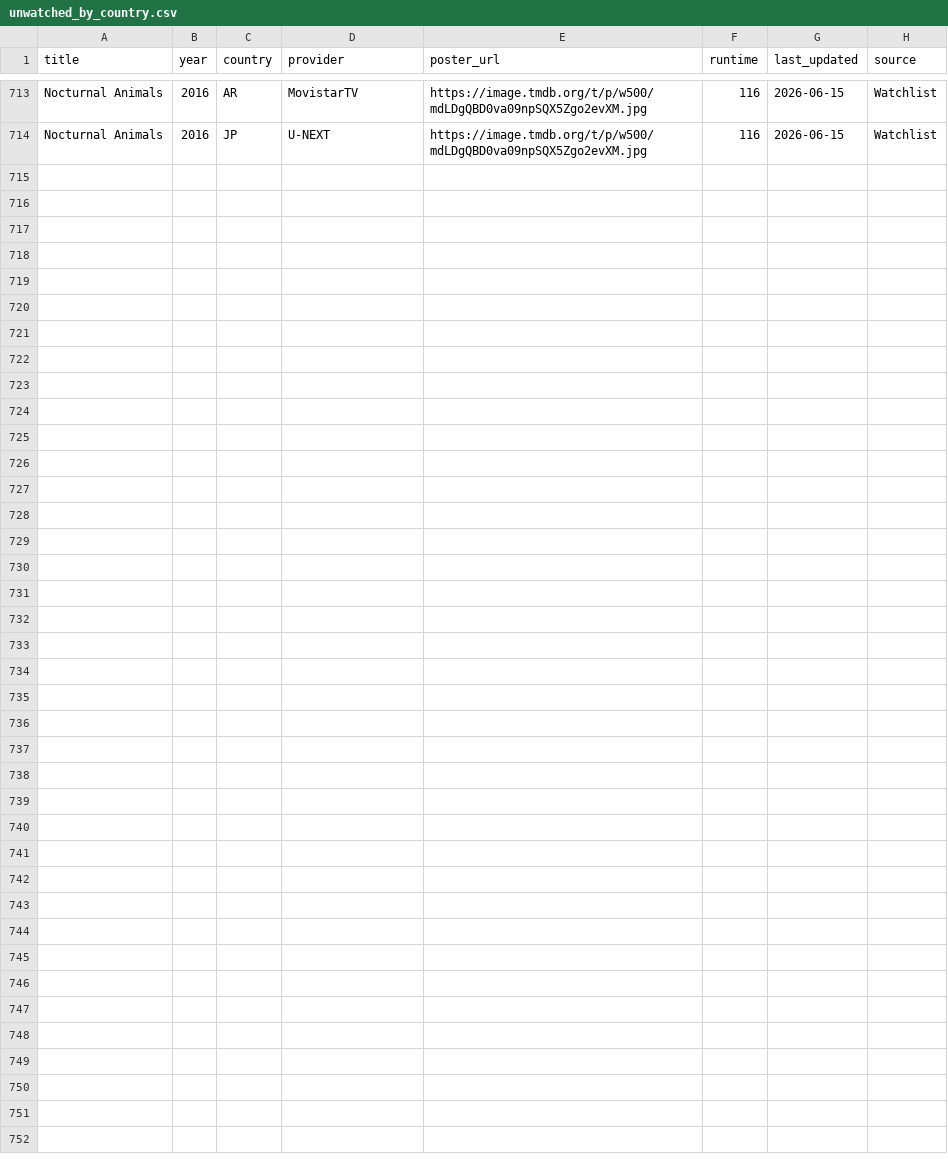
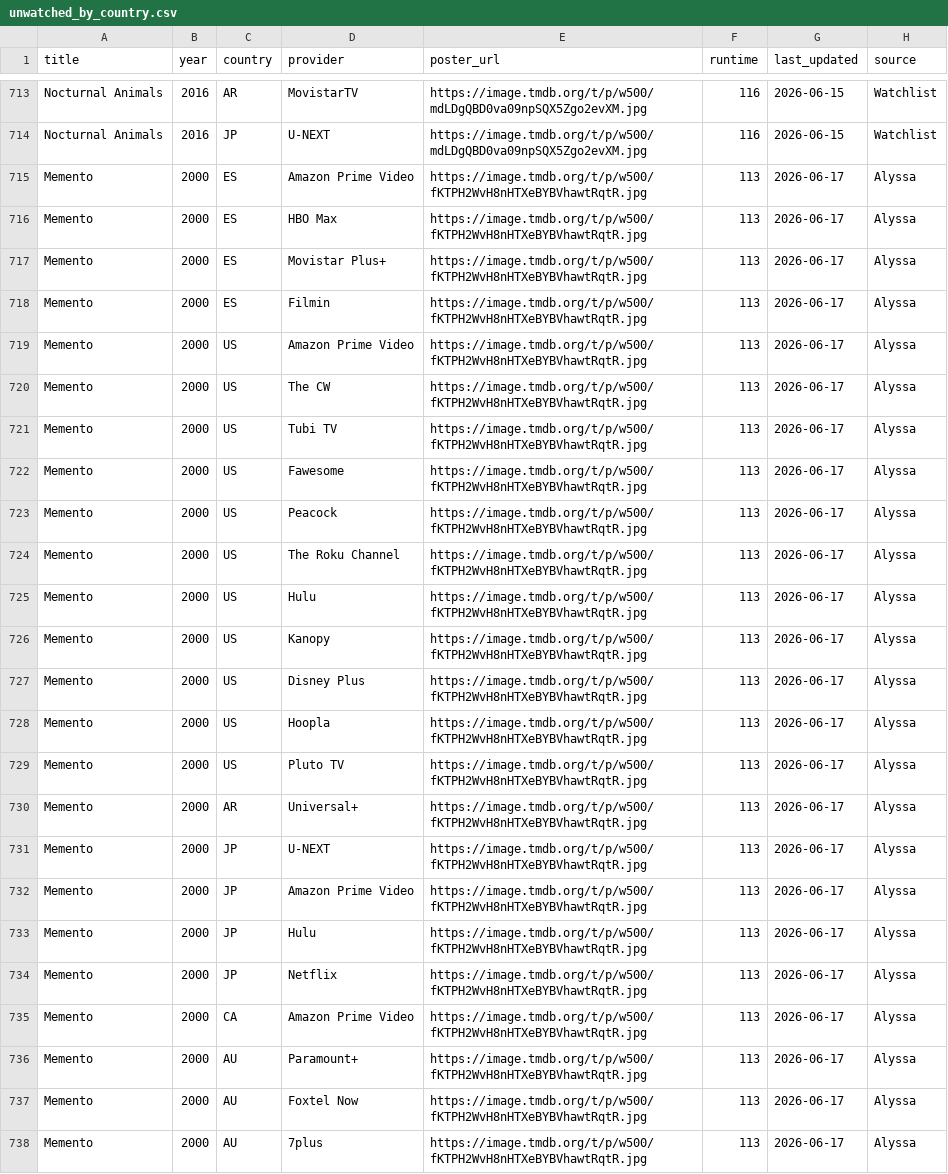
Before and after one commit to bucanero2010/letterboxd-justwatch-vpn, a CSV file: data/unwatched_by_country.csv, drawn as a sheet; only a part is shown, gaps mark what is left out; the diff names each change by its address in the sheet, - before the commit and + after, or states it on an @@ line.

Commit message:
Update streaming data [skip ci]

```diff
--- a/data/unwatched_by_country.csv
+++ b/data/unwatched_by_country.csv
+row 715: Memento | 2000 | ES | Amazon Prime Video | https://image.tmdb.org/t/p/w500/fKTPH2WvH8nHTXeBYBVhawtRqtR.jpg | 113 | 2026-06-17 | Alyssa
+row 716: Memento | 2000 | ES | HBO Max | https://image.tmdb.org/t/p/w500/fKTPH2WvH8nHTXeBYBVhawtRqtR.jpg | 113 | 2026-06-17 | Alyssa
+row 717: Memento | 2000 | ES | Movistar Plus+ | https://image.tmdb.org/t/p/w500/fKTPH2WvH8nHTXeBYBVhawtRqtR.jpg | 113 | 2026-06-17 | Alyssa
+row 718: Memento | 2000 | ES | Filmin | https://image.tmdb.org/t/p/w500/fKTPH2WvH8nHTXeBYBVhawtRqtR.jpg | 113 | 2026-06-17 | Alyssa
+row 719: Memento | 2000 | US | Amazon Prime Video | https://image.tmdb.org/t/p/w500/fKTPH2WvH8nHTXeBYBVhawtRqtR.jpg | 113 | 2026-06-17 | Alyssa
+row 720: Memento | 2000 | US | The CW | https://image.tmdb.org/t/p/w500/fKTPH2WvH8nHTXeBYBVhawtRqtR.jpg | 113 | 2026-06-17 | Alyssa
+row 721: Memento | 2000 | US | Tubi TV | https://image.tmdb.org/t/p/w500/fKTPH2WvH8nHTXeBYBVhawtRqtR.jpg | 113 | 2026-06-17 | Alyssa
+row 722: Memento | 2000 | US | Fawesome | https://image.tmdb.org/t/p/w500/fKTPH2WvH8nHTXeBYBVhawtRqtR.jpg | 113 | 2026-06-17 | Alyssa
+row 723: Memento | 2000 | US | Peacock | https://image.tmdb.org/t/p/w500/fKTPH2WvH8nHTXeBYBVhawtRqtR.jpg | 113 | 2026-06-17 | Alyssa
+row 724: Memento | 2000 | US | The Roku Channel | https://image.tmdb.org/t/p/w500/fKTPH2WvH8nHTXeBYBVhawtRqtR.jpg | 113 | 2026-06-17 | Alyssa
+row 725: Memento | 2000 | US | Hulu | https://image.tmdb.org/t/p/w500/fKTPH2WvH8nHTXeBYBVhawtRqtR.jpg | 113 | 2026-06-17 | Alyssa
+row 726: Memento | 2000 | US | Kanopy | https://image.tmdb.org/t/p/w500/fKTPH2WvH8nHTXeBYBVhawtRqtR.jpg | 113 | 2026-06-17 | Alyssa
+row 727: Memento | 2000 | US | Disney Plus | https://image.tmdb.org/t/p/w500/fKTPH2WvH8nHTXeBYBVhawtRqtR.jpg | 113 | 2026-06-17 | Alyssa
+row 728: Memento | 2000 | US | Hoopla | https://image.tmdb.org/t/p/w500/fKTPH2WvH8nHTXeBYBVhawtRqtR.jpg | 113 | 2026-06-17 | Alyssa
+row 729: Memento | 2000 | US | Pluto TV | https://image.tmdb.org/t/p/w500/fKTPH2WvH8nHTXeBYBVhawtRqtR.jpg | 113 | 2026-06-17 | Alyssa
+row 730: Memento | 2000 | AR | Universal+ | https://image.tmdb.org/t/p/w500/fKTPH2WvH8nHTXeBYBVhawtRqtR.jpg | 113 | 2026-06-17 | Alyssa
+row 731: Memento | 2000 | JP | U-NEXT | https://image.tmdb.org/t/p/w500/fKTPH2WvH8nHTXeBYBVhawtRqtR.jpg | 113 | 2026-06-17 | Alyssa
+row 732: Memento | 2000 | JP | Amazon Prime Video | https://image.tmdb.org/t/p/w500/fKTPH2WvH8nHTXeBYBVhawtRqtR.jpg | 113 | 2026-06-17 | Alyssa
+row 733: Memento | 2000 | JP | Hulu | https://image.tmdb.org/t/p/w500/fKTPH2WvH8nHTXeBYBVhawtRqtR.jpg | 113 | 2026-06-17 | Alyssa
+row 734: Memento | 2000 | JP | Netflix | https://image.tmdb.org/t/p/w500/fKTPH2WvH8nHTXeBYBVhawtRqtR.jpg | 113 | 2026-06-17 | Alyssa
+row 735: Memento | 2000 | CA | Amazon Prime Video | https://image.tmdb.org/t/p/w500/fKTPH2WvH8nHTXeBYBVhawtRqtR.jpg | 113 | 2026-06-17 | Alyssa
+row 736: Memento | 2000 | AU | Paramount+ | https://image.tmdb.org/t/p/w500/fKTPH2WvH8nHTXeBYBVhawtRqtR.jpg | 113 | 2026-06-17 | Alyssa
+row 737: Memento | 2000 | AU | Foxtel Now | https://image.tmdb.org/t/p/w500/fKTPH2WvH8nHTXeBYBVhawtRqtR.jpg | 113 | 2026-06-17 | Alyssa
+row 738: Memento | 2000 | AU | 7plus | https://image.tmdb.org/t/p/w500/fKTPH2WvH8nHTXeBYBVhawtRqtR.jpg | 113 | 2026-06-17 | Alyssa
```
Also changed, not shown: 5 other files.
